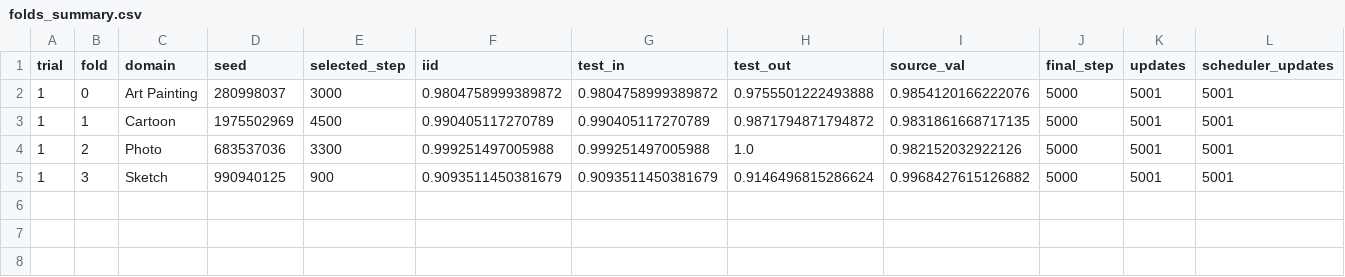
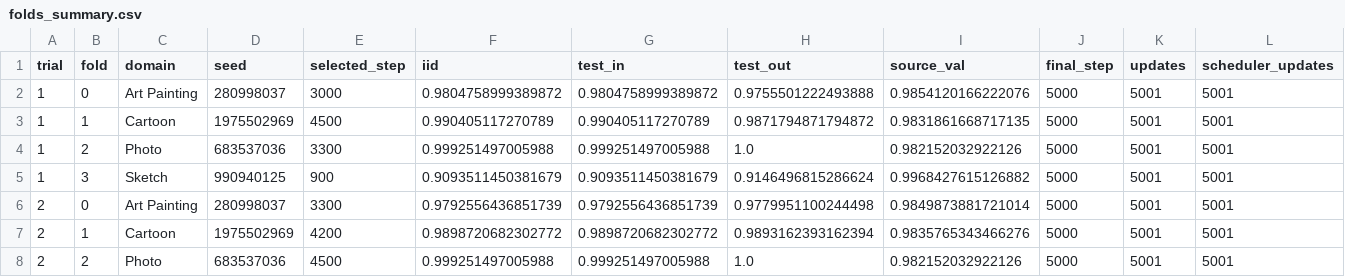
Before and after one commit to r97993346-design/DCCL-3Source-DomainNet, a CSV file: pacs_fixed6_tpe_prompt_rd3_condcov3_20261127/folds_summary.csv, drawn as a sheet; only a part is shown; rows hold the shown columns only; the diff names each change by its address in the sheet, - before the commit and + after, or states it on an @@ line.

```diff
--- a/pacs_fixed6_tpe_prompt_rd3_condcov3_20261127/folds_summary.csv
+++ b/pacs_fixed6_tpe_prompt_rd3_condcov3_20261127/folds_summary.csv
+row 6: 2 | 0 | Art Painting | 280998037 | 3300 | 0.9792556436851739 | 0.9792556436851739 | 0.9779951100244498 | 0.9849873881721014 | 5000 | 5001 | 5001
+row 7: 2 | 1 | Cartoon | 1975502969 | 4200 | 0.9898720682302772 | 0.9898720682302772 | 0.9893162393162394 | 0.9835765343466276 | 5000 | 5001 | 5001
+row 8: 2 | 2 | Photo | 683537036 | 4500 | 0.999251497005988 | 0.999251497005988 | 1.0 | 0.982152032922126 | 5000 | 5001 | 5001
```
Also changed, not shown: pacs_fixed6_tpe_prompt_rd3_condcov3_20261127/trials_summary.csv, 33 other files.
